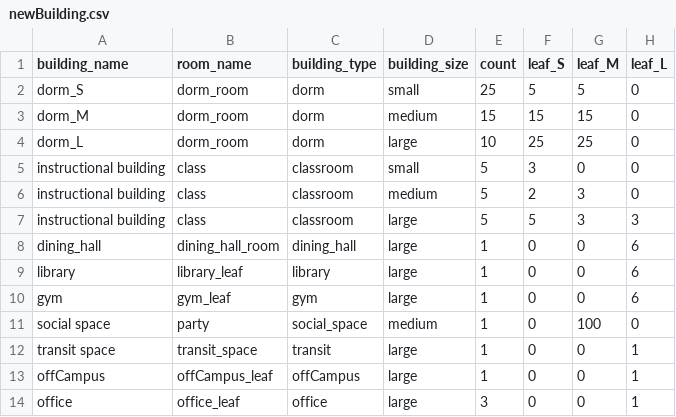
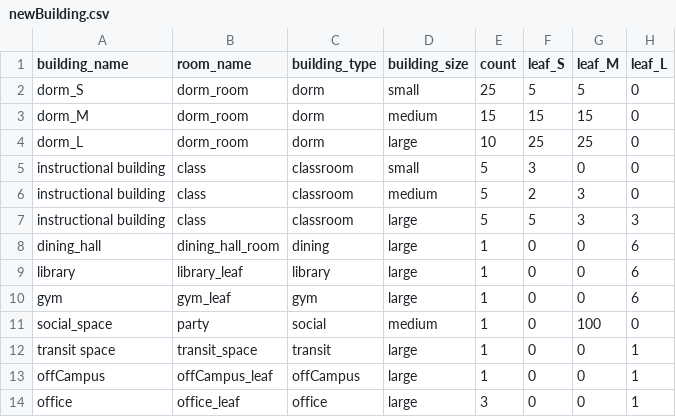
Before and after one commit to kukaiN/modeling_in_python, a CSV file: corona_model/configuration/newBuilding.csv, drawn as a sheet; only a part is shown; the diff names each change by its address in the sheet, - before the commit and + after, or states it on an @@ line.

```diff
--- a/corona_model/configuration/newBuilding.csv
+++ b/corona_model/configuration/newBuilding.csv
-C8 (building_type): dining_hall
+C8 (building_type): dining
-A11 (building_name): social space
+A11 (building_name): social_space
-C11 (building_type): social_space
+C11 (building_type): social
```
Also changed, not shown: 5 other files.
